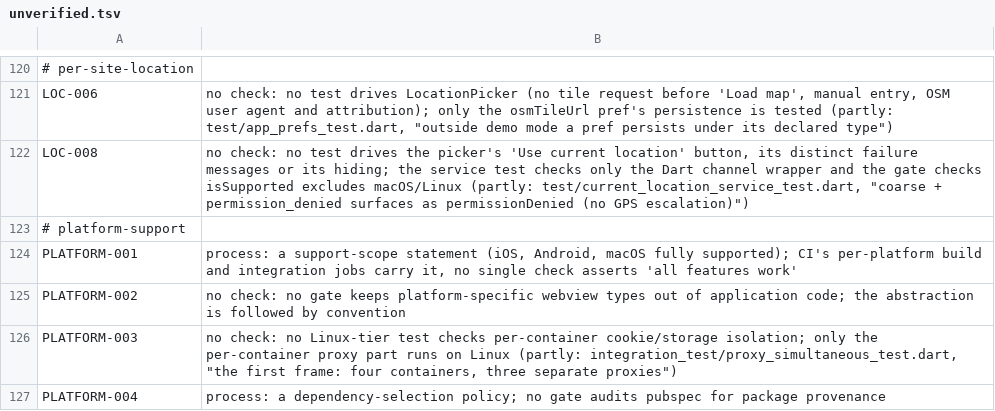
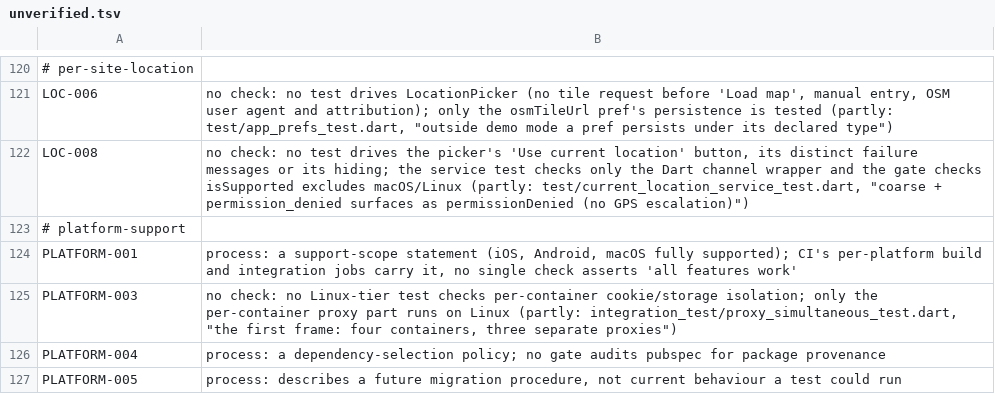
Before and after one commit to theoden8/webspace_app, a TSV file: openspec/unverified.tsv, drawn as a sheet; only a part is shown, gaps mark what is left out; the shorter side is filled out with more unchanged rows.

```diff
--- a/openspec/unverified.tsv
+++ b/openspec/unverified.tsv
@@ -124,3 +124,2 @@ LOC-008	no check: no test drives the picker's 'Use current location' button, its
 PLATFORM-001	process: a support-scope statement (iOS, Android, macOS fully supported); CI's per-platform build and integration jobs carry it, no single check asserts 'all features work'
-PLATFORM-002	no check: no gate keeps platform-specific webview types out of application code; the abstraction is followed by convention
 PLATFORM-003	no check: no Linux-tier test checks per-container cookie/storage isolation; only the per-container proxy part runs on Linux (partly: integration_test/proxy_simultaneous_test.dart, "the first frame: four containers, three separate proxies")
```
Also changed, not shown: 2 other files.
